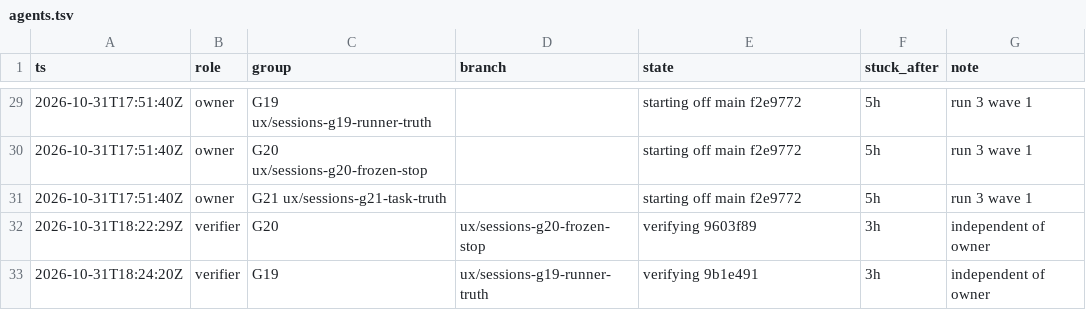
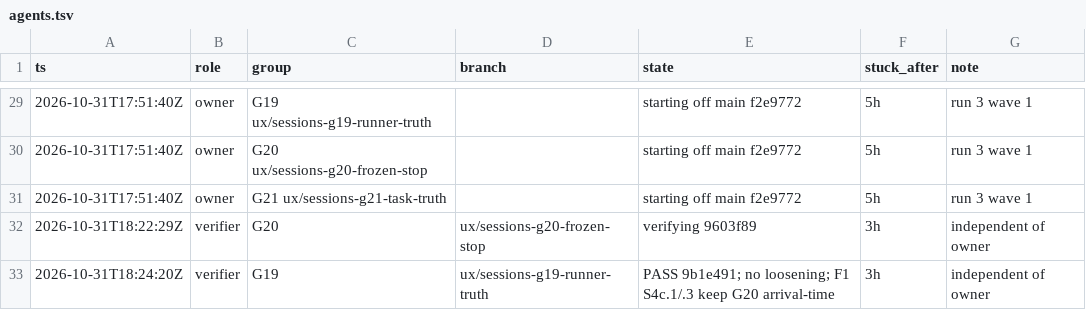
Before and after one commit to IamP5/claudio-bot, a TSV file: docs/ux-program/agents.tsv, drawn as a sheet; only a part is shown, gaps mark what is left out.

```diff
--- a/docs/ux-program/agents.tsv
+++ b/docs/ux-program/agents.tsv
@@ -32,2 +32,2 @@ ts	role	group	branch	state	stuck_after	note
 2026-10-31T18:22:29Z	verifier	G20	ux/sessions-g20-frozen-stop	verifying 9603f89	3h	independent of owner
-2026-10-31T18:24:20Z	verifier	G19	ux/sessions-g19-runner-truth	verifying 9b1e491	3h	independent of owner
+2026-10-31T18:24:20Z	verifier	G19	ux/sessions-g19-runner-truth	PASS 9b1e491; no loosening; F1 S4c.1/.3 keep G20 arrival-time	3h	independent of owner
```
Also changed, not shown: docs/ux-program/decisions.tsv, 1 other file.
